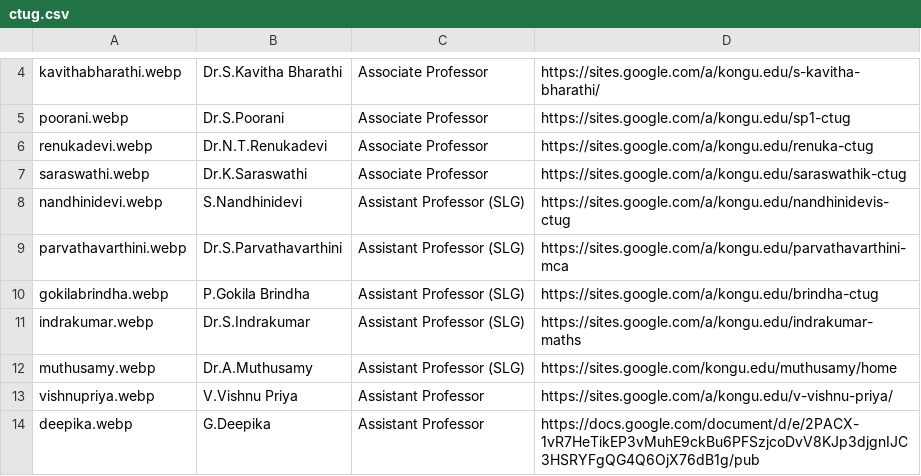
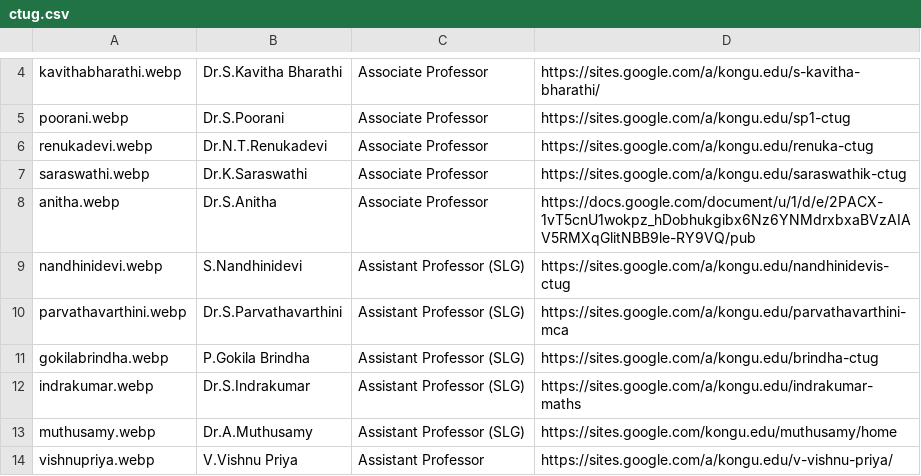
Before and after one commit to kongu-web/kec, a CSV file: public/Faculty/ctug.csv, drawn as a sheet; only a part is shown, gaps mark what is left out; the shorter side is filled out with more unchanged rows; the diff names each change by its address in the sheet, - before the commit and + after, or states it on an @@ line.

Commit message:
ctug updapted

```diff
--- a/public/Faculty/ctug.csv
+++ b/public/Faculty/ctug.csv
+row 8: anitha.webp | Dr.S.Anitha | Associate Professor | https://docs.google.com/document/u/1/d/e/2PACX-1vT5cnU1wokpz_hDobhukgibx6Nz6YNMdrxbxaBVzAIAV5RMXqGlitNBB9le-RY9VQ/pub
```
